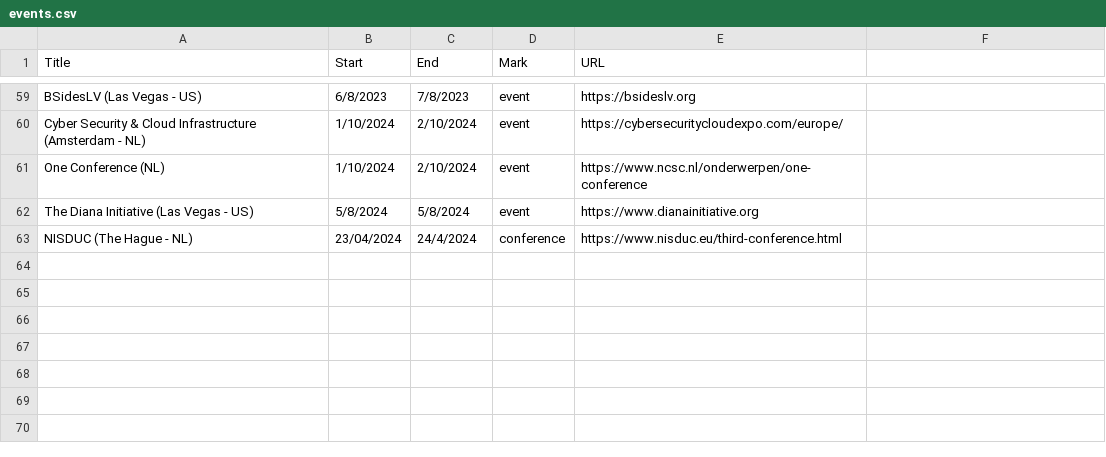
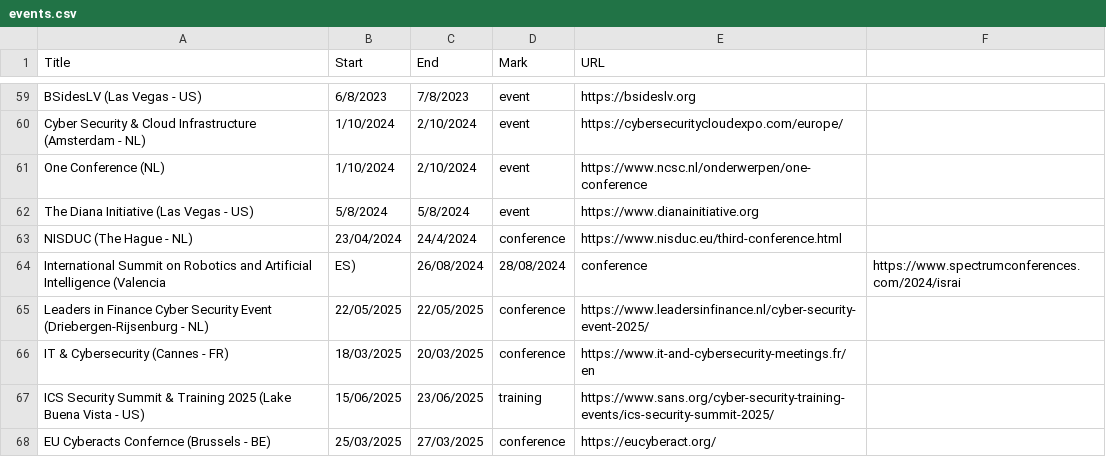
Before and after one commit to sannemaasakkers/Infosec-confcalendar, a CSV file: events/events.csv, drawn as a sheet; only a part is shown, gaps mark what is left out; the diff names each change by its address in the sheet, - before the commit and + after, or states it on an @@ line.

Commit message:
Events added

```diff
--- a/events/events.csv
+++ b/events/events.csv
+row 64: International Summit on Robotics and Artificial Intelligence (Valencia | ES) | 26/08/2024 | 28/08/2024 | conference | https://www.spectrumconferences.com/2024/israi
+row 65: Leaders in Finance Cyber Security Event (Driebergen-Rijsenburg - NL) | 22/05/2025 | 22/05/2025 | conference | https://www.leadersinfinance.nl/cyber-security-event-2025/
+row 66: IT & Cybersecurity (Cannes - FR) | 18/03/2025 | 20/03/2025 | conference | https://www.it-and-cybersecurity-meetings.fr/en
+row 67: ICS Security Summit & Training 2025 (Lake Buena Vista - US) | 15/06/2025 | 23/06/2025 | training | https://www.sans.org/cyber-security-training-events/ics-security-summit-2025/
+row 68: EU Cyberacts Confernce (Brussels - BE) | 25/03/2025 | 27/03/2025 | conference | https://eucyberact.org/
```
Also changed, not shown: 1 other file.
